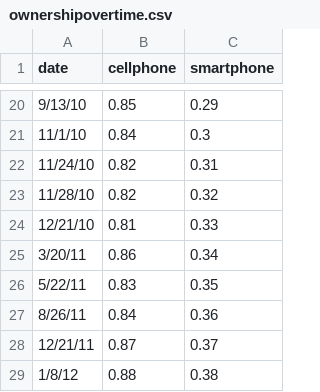
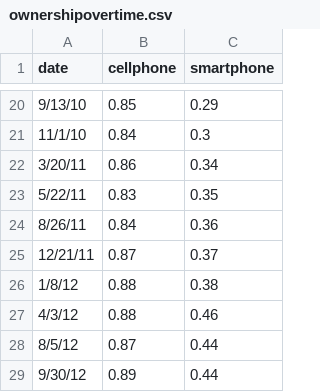
Before and after one commit to jack6353/jack6353.github.io, a CSV file: ownershipovertime.csv, drawn as a sheet; only a part is shown, gaps mark what is left out; the shorter side is filled out with more unchanged rows; the diff covers the shown part only; the diff names each change by its address in the sheet, - before the commit and + after, or states it on an @@ line.

```diff
--- a/ownershipovertime.csv
+++ b/ownershipovertime.csv
-row 22: 11/24/10 | 0.82 | 0.31
-row 23: 11/28/10 | 0.82 | 0.32
-row 24: 12/21/10 | 0.81 | 0.33
```
Also changed, not shown: 12 removed rows elsewhere in this file, 1 other file.
